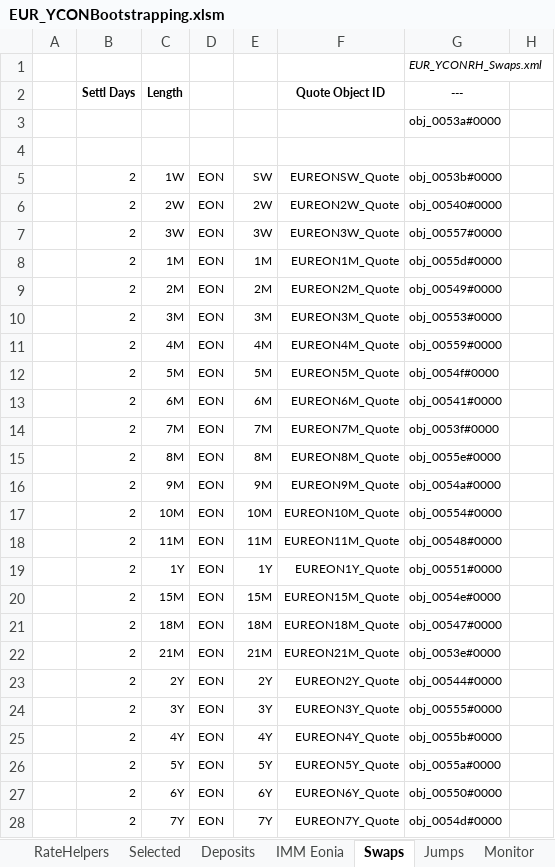
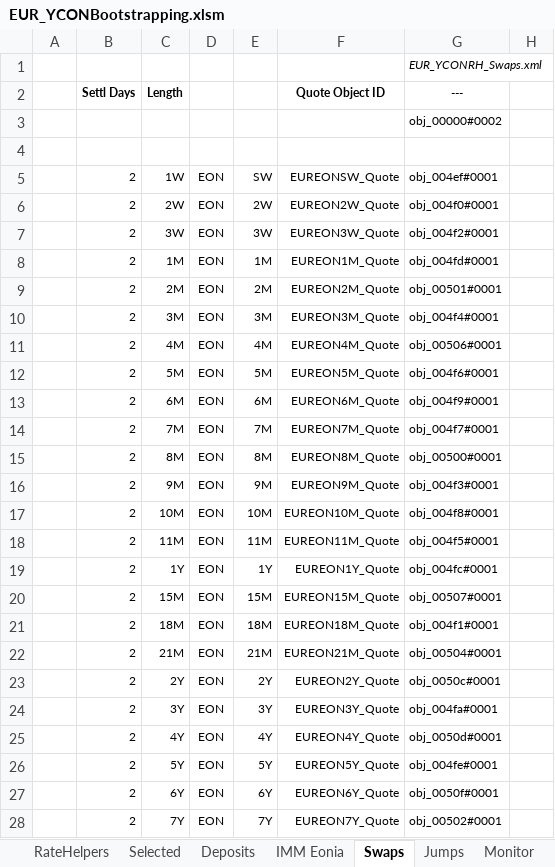
Before and after one commit to eehlers/QuantLibXL, an Excel workbook: Data2/XLS/EUR/EUR_YCONBootstrapping.xlsm, sheet Swaps, drawn as a sheet; only a part is shown; values as stored, in another font and other column widths than the file's, no borders; the diff covers the shown part only; the diff names each change by its address in the sheet, - before the commit and + after, or states it on an @@ line.

```diff
--- a/Data2/XLS/EUR/EUR_YCONBootstrapping.xlsm (sheet Swaps)
+++ b/Data2/XLS/EUR/EUR_YCONBootstrapping.xlsm (sheet Swaps)
-G3 (---): obj_0053a#0000
+G3 (---): obj_00000#0002
-G5 (---): obj_0053b#0000
+G5 (---): obj_004ef#0001
-G6 (---): obj_00540#0000
+G6 (---): obj_004f0#0001
-G7 (---): obj_00557#0000
+G7 (---): obj_004f2#0001
-G8 (---): obj_0055d#0000
+G8 (---): obj_004fd#0001
-G9 (---): obj_00549#0000
+G9 (---): obj_00501#0001
-G10 (---): obj_00553#0000
+G10 (---): obj_004f4#0001
-G11 (---): obj_00559#0000
+G11 (---): obj_00506#0001
-G12 (---): obj_0054f#0000
+G12 (---): obj_004f6#0001
-G13 (---): obj_00541#0000
+G13 (---): obj_004f9#0001
-G14 (---): obj_0053f#0000
+G14 (---): obj_004f7#0001
-G15 (---): obj_0055e#0000
+G15 (---): obj_00500#0001
-G16 (---): obj_0054a#0000
+G16 (---): obj_004f3#0001
-G17 (---): obj_00554#0000
+G17 (---): obj_004f8#0001
-G18 (---): obj_00548#0000
+G18 (---): obj_004f5#0001
-G19 (---): obj_00551#0000
+G19 (---): obj_004fc#0001
-G20 (---): obj_0054e#0000
+G20 (---): obj_00507#0001
-G21 (---): obj_00547#0000
+G21 (---): obj_004f1#0001
-G22 (---): obj_0053e#0000
+G22 (---): obj_00504#0001
-G23 (---): obj_00544#0000
+G23 (---): obj_0050c#0001
-G24 (---): obj_00555#0000
+G24 (---): obj_004fa#0001
-G25 (---): obj_0055b#0000
+G25 (---): obj_0050d#0001
-G26 (---): obj_0055a#0000
+G26 (---): obj_004fe#0001
-G27 (---): obj_00550#0000
+G27 (---): obj_0050f#0001
-G28 (---): obj_0054d#0000
+G28 (---): obj_00502#0001
```
Also changed, not shown: 20 edited cells elsewhere in this sheet, sheet RateHelpers, sheet Jumps, sheet Deposits, sheet General Settings, charts or pictures.
